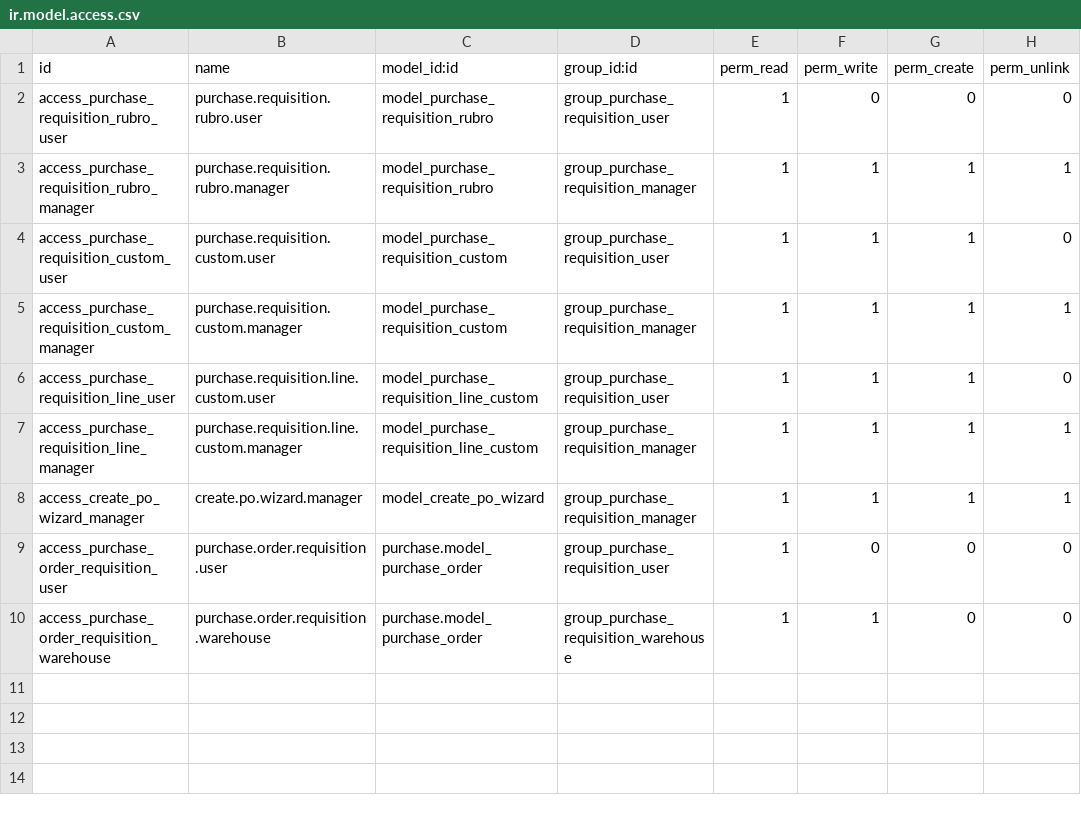
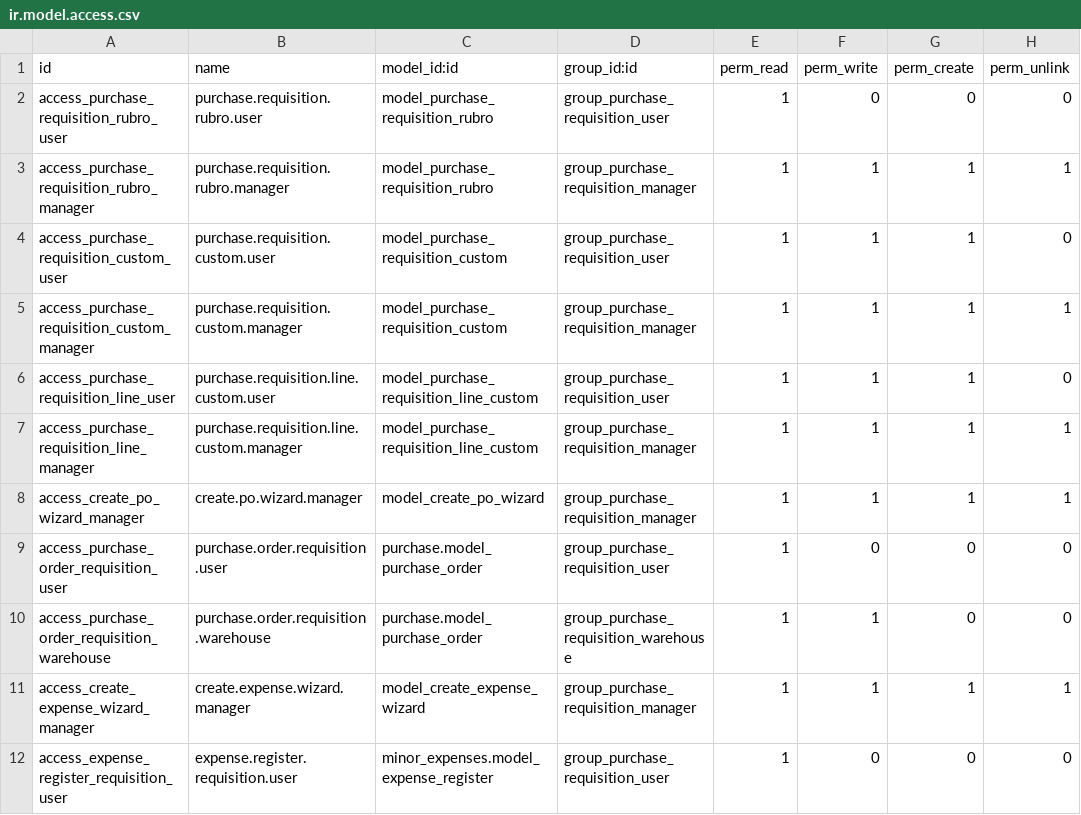
Before and after one commit to espetia/purchase_requisition_custom, a CSV file: security/ir.model.access.csv, drawn as a sheet; the diff names each change by its address in the sheet, - before the commit and + after, or states it on an @@ line.

Commit message:
Add Minor Expense wizard for purchase requisitions
Adds a new dependency on minor_expenses so Purchase Managers can relate
requisition lines to a minor-cash expense.register record as an
alternative to generating a Purchase Order, immediately authorizing the
requisition when linked.

```diff
--- a/security/ir.model.access.csv
+++ b/security/ir.model.access.csv
+row 11: access_create_expense_wizard_manager | create.expense.wizard.manager | model_create_expense_wizard | group_purchase_requisition_manager | 1 | 1 | 1 | 1
+row 12: access_expense_register_requisition_user | expense.register.requisition.user | minor_expenses.model_expense_register | group_purchase_requisition_user | 1 | 0 | 0 | 0
```
Also changed, not shown: 12 other files.
